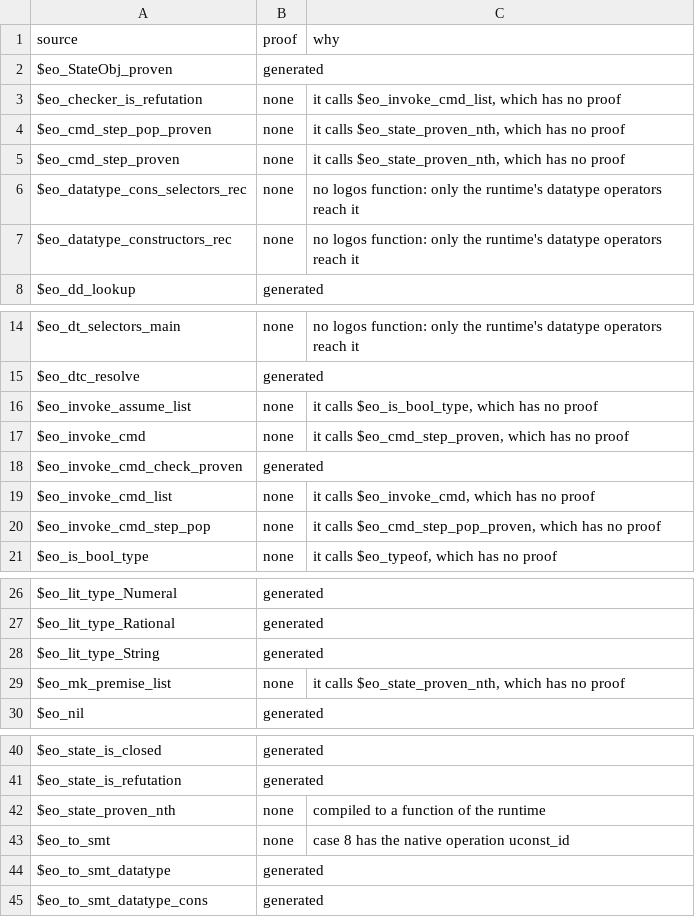
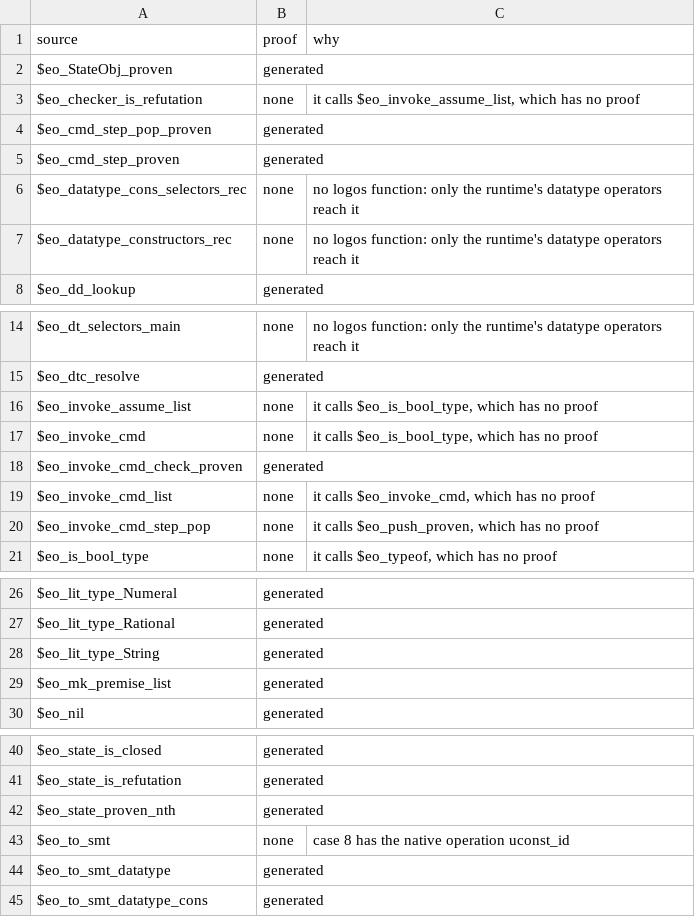
Before and after one commit to daniel-larraz/pathos, a TSV file: generated/cpcmini-checker/proofs.tsv, drawn as a sheet; only a part is shown, gaps mark what is left out.

```diff
--- a/generated/cpcmini-checker/proofs.tsv
+++ b/generated/cpcmini-checker/proofs.tsv
@@ -2,5 +2,5 @@ source	proof	why
 $eo_StateObj_proven	generated	
-$eo_checker_is_refutation	none	it calls $eo_invoke_cmd_list, which has no proof
-$eo_cmd_step_pop_proven	none	it calls $eo_state_proven_nth, which has no proof
-$eo_cmd_step_proven	none	it calls $eo_state_proven_nth, which has no proof
+$eo_checker_is_refutation	none	it calls $eo_invoke_assume_list, which has no proof
+$eo_cmd_step_pop_proven	generated	
+$eo_cmd_step_proven	generated	
 $eo_datatype_cons_selectors_rec	none	no logos function: only the runtime's datatype operators reach it
@@ -16,6 +16,6 @@ $eo_dtc_resolve	generated
 $eo_invoke_assume_list	none	it calls $eo_is_bool_type, which has no proof
-$eo_invoke_cmd	none	it calls $eo_cmd_step_proven, which has no proof
+$eo_invoke_cmd	none	it calls $eo_is_bool_type, which has no proof
 $eo_invoke_cmd_check_proven	generated	
 $eo_invoke_cmd_list	none	it calls $eo_invoke_cmd, which has no proof
-$eo_invoke_cmd_step_pop	none	it calls $eo_cmd_step_pop_proven, which has no proof
+$eo_invoke_cmd_step_pop	none	it calls $eo_push_proven, which has no proof
 $eo_is_bool_type	none	it calls $eo_typeof, which has no proof
@@ -28,3 +28,3 @@ $eo_lit_type_Rational	generated
 $eo_lit_type_String	generated	
-$eo_mk_premise_list	none	it calls $eo_state_proven_nth, which has no proof
+$eo_mk_premise_list	generated	
 $eo_nil	generated	
@@ -41,3 +41,3 @@ $eo_state_is_closed	generated
 $eo_state_is_refutation	generated	
-$eo_state_proven_nth	none	compiled to a function of the runtime
+$eo_state_proven_nth	generated	
 $eo_to_smt	none	case 8 has the native operation uconst_id
```
Also changed, not shown: generated/cpc-checker/proofs.tsv, 10 other files.
